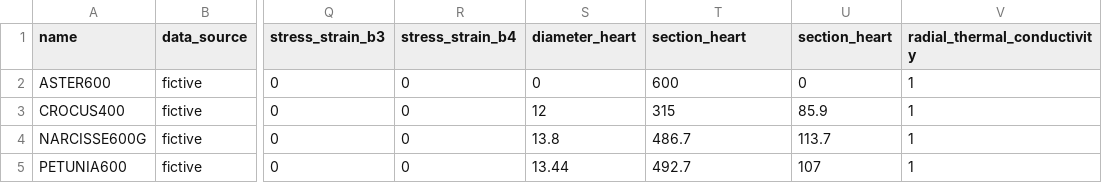
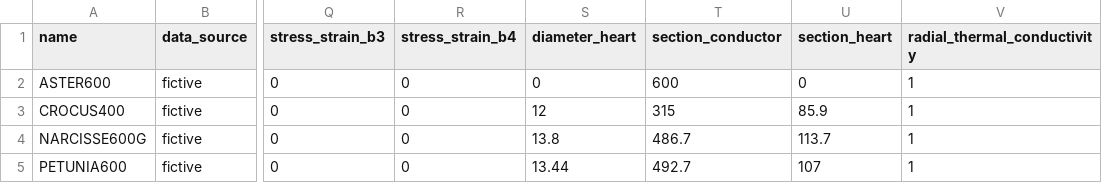
Before and after one commit to phlowers/mechaphlowers, a CSV file: src/mechaphlowers/data/catalog/sample_cable_database.csv, drawn as a sheet; only a part is shown, gaps mark what is left out; the diff names each change by its address in the sheet, - before the commit and + after, or states it on an @@ line.

Commit message:
add data_mecha/thermal methods
Signed-off-by: WANG Jérémy <jeremy.wang@rte-france.com>

```diff
--- a/src/mechaphlowers/data/catalog/sample_cable_database.csv
+++ b/src/mechaphlowers/data/catalog/sample_cable_database.csv
-T1: section_heart
+T1: section_conductor
```
Also changed, not shown: 2 other files.
